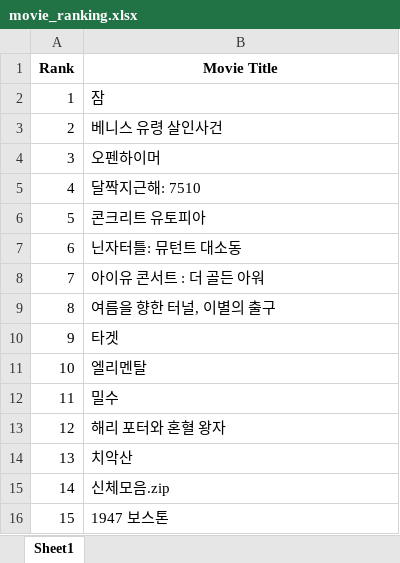
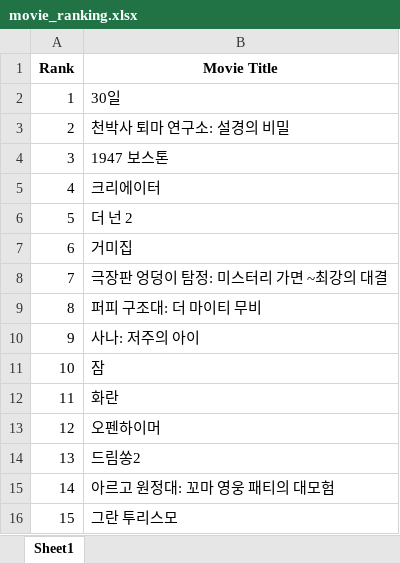
Before and after one commit to blue1boss/pythonProject, an Excel workbook: Section 18/movie_ranking.xlsx, sheet Sheet1, drawn as a sheet; values as stored, in another font and other column widths than the file's, no borders; the diff names each change by its address in the sheet, - before the commit and + after, or states it on an @@ line.

```diff
--- a/Section 18/movie_ranking.xlsx (sheet Sheet1)
+++ b/Section 18/movie_ranking.xlsx (sheet Sheet1)
-B2 (Movie Title): 잠
+B2 (Movie Title): 30일
-B3 (Movie Title): 베니스 유령 살인사건
+B3 (Movie Title): 천박사 퇴마 연구소: 설경의 비밀
-B4 (Movie Title): 오펜하이머
+B4 (Movie Title): 1947 보스톤
-B5 (Movie Title): 달짝지근해: 7510
+B5 (Movie Title): 크리에이터
-B6 (Movie Title): 콘크리트 유토피아
+B6 (Movie Title): 더 넌 2
-B7 (Movie Title): 닌자터틀: 뮤턴트 대소동
+B7 (Movie Title): 거미집
-B8 (Movie Title): 아이유 콘서트 : 더 골든 아워
+B8 (Movie Title): 극장판 엉덩이 탐정: 미스터리 가면 ~최강의 대결
-B9 (Movie Title): 여름을 향한 터널, 이별의 출구
+B9 (Movie Title): 퍼피 구조대: 더 마이티 무비
-B10 (Movie Title): 타겟
+B10 (Movie Title): 사나: 저주의 아이
-B11 (Movie Title): 엘리멘탈
+B11 (Movie Title): 잠
-B12 (Movie Title): 밀수
+B12 (Movie Title): 화란
-B13 (Movie Title): 해리 포터와 혼혈 왕자
+B13 (Movie Title): 오펜하이머
-B14 (Movie Title): 치악산
+B14 (Movie Title): 드림쏭2
-B15 (Movie Title): 신체모음.zip
+B15 (Movie Title): 아르고 원정대: 꼬마 영웅 패티의 대모험
-B16 (Movie Title): 1947 보스톤
+B16 (Movie Title): 그란 투리스모
```
Also changed, not shown: 48 other files.
